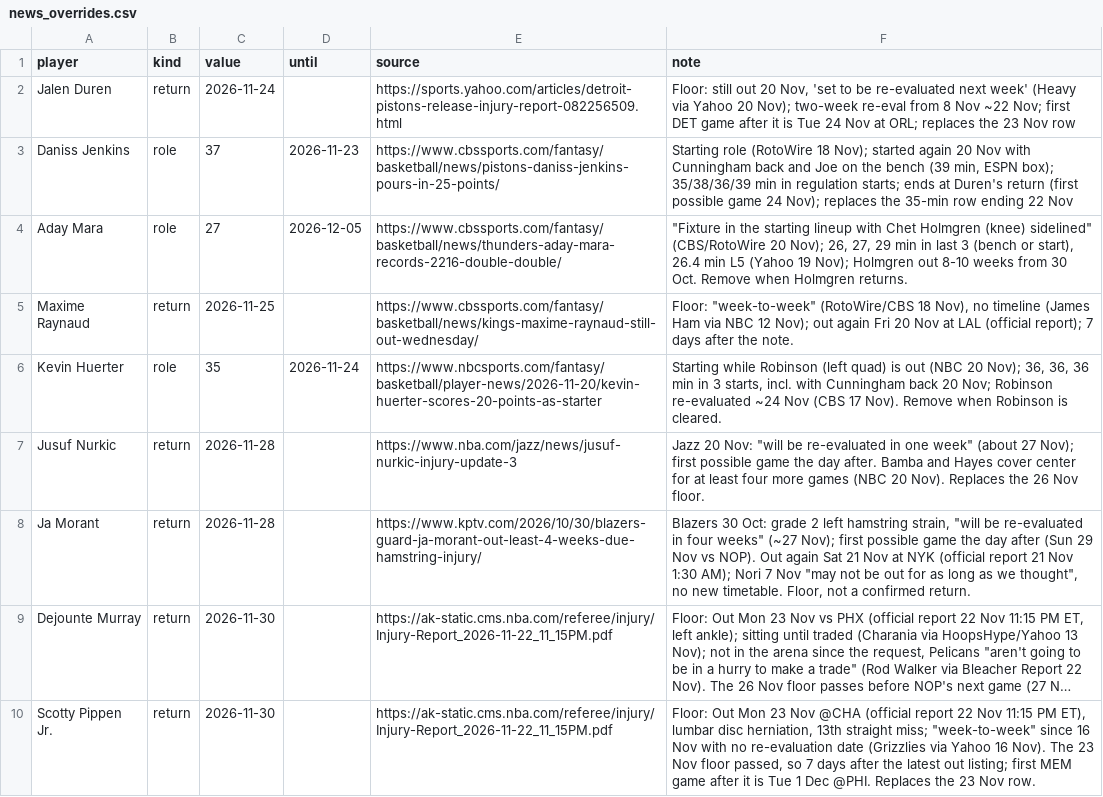
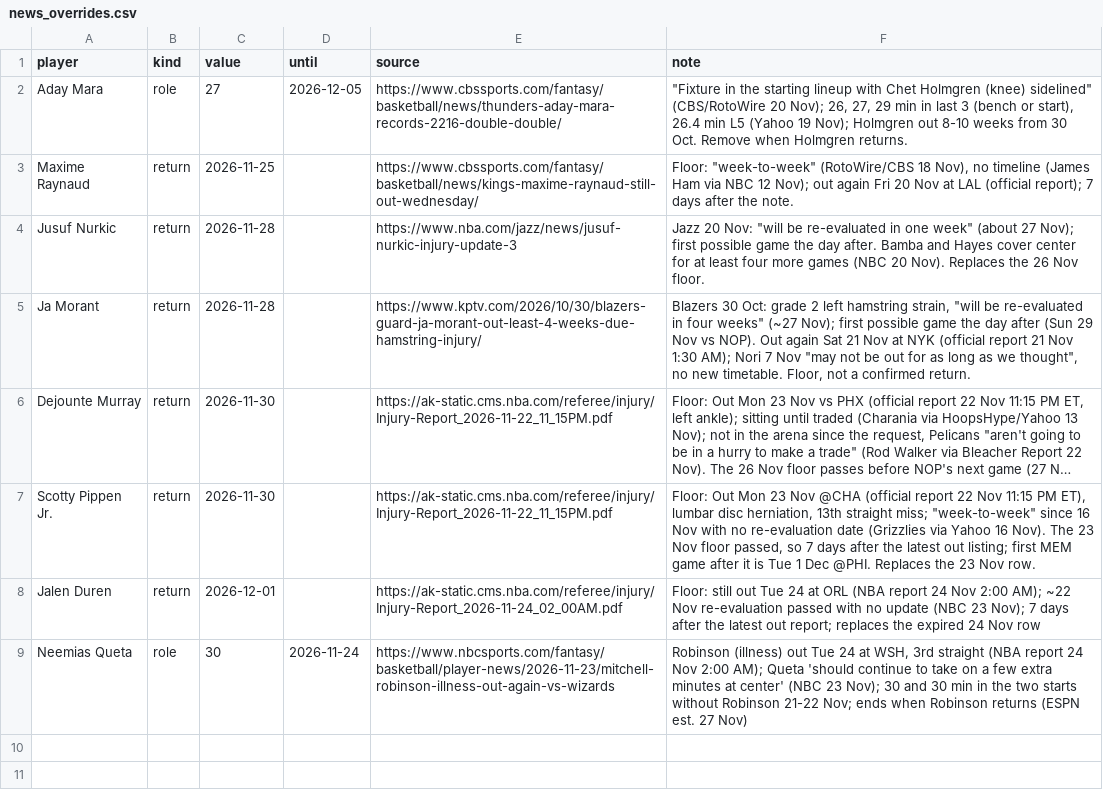
Before and after one commit to Kintukka2/NBA-FANTASY, a CSV file: council/news_overrides.csv, drawn as a sheet; long unchanged cells end in …; removed rows and columns are numbered as before the commit, all else as after; the diff names each change by its address in the sheet, - before the commit and + after, or states it on an @@ line.

```diff
--- a/council/news_overrides.csv
+++ b/council/news_overrides.csv
-row 2: Jalen Duren | return | 2026-11-24 |  | https://sports.yahoo.com/articles/detroit-pistons-release-injury-report-082256509.html | Floor: still out 20 Nov, 'set to be re-evaluated next week' (Heavy via Yahoo 20 Nov); two-week re-eval from 8 Nov ~22 Nov; first DET game after it is Tue 24 Nov at ORL; replaces the 23 Nov row
-row 3: Daniss Jenkins | role | 37 | 2026-11-23 | https://www.cbssports.com/fantasy/basketball/news/pistons-daniss-jenkins-pours-in-25-points/ | Starting role (RotoWire 18 Nov); started again 20 Nov with Cunningham back and Joe on the bench (39 min, ESPN box); 35/38/36/39 min in regulation starts; ends at Duren's return (first possible game 24 Nov); replaces the 35-min row ending 22 Nov
-row 6: Kevin Huerter | role | 35 | 2026-11-24 | https://www.nbcsports.com/fantasy/basketball/player-news/2026-11-20/kevin-huerter-scores-20-points-as-starter | Starting while Robinson (left quad) is out (NBC 20 Nov); 36, 36, 36 min in 3 starts, incl. with Cunningham back 20 Nov; Robinson re-evaluated ~24 Nov (CBS 17 Nov). Remove when Robinson is cleared.
+row 8: Jalen Duren | return | 2026-12-01 |  | https://ak-static.cms.nba.com/referee/injury/Injury-Report_2026-11-24_02_00AM.pdf | Floor: still out Tue 24 at ORL (NBA report 24 Nov 2:00 AM); ~22 Nov re-evaluation passed with no update (NBC 23 Nov); 7 days after the latest out report; replaces the expired 24 Nov row
+row 9: Neemias Queta | role | 30 | 2026-11-24 | https://www.nbcsports.com/fantasy/basketball/player-news/2026-11-23/mitchell-robinson-illness-out-again-vs-wizards | Robinson (illness) out Tue 24 at WSH, 3rd straight (NBA report 24 Nov 2:00 AM); Queta 'should continue to take on a few extra minutes at center' (NBC 23 Nov); 30 and 30 min in the two starts without Robinson 21-22 Nov; ends when Robinson returns (ESPN est. 27 Nov)
```
Also changed, not shown: 1 other file.
